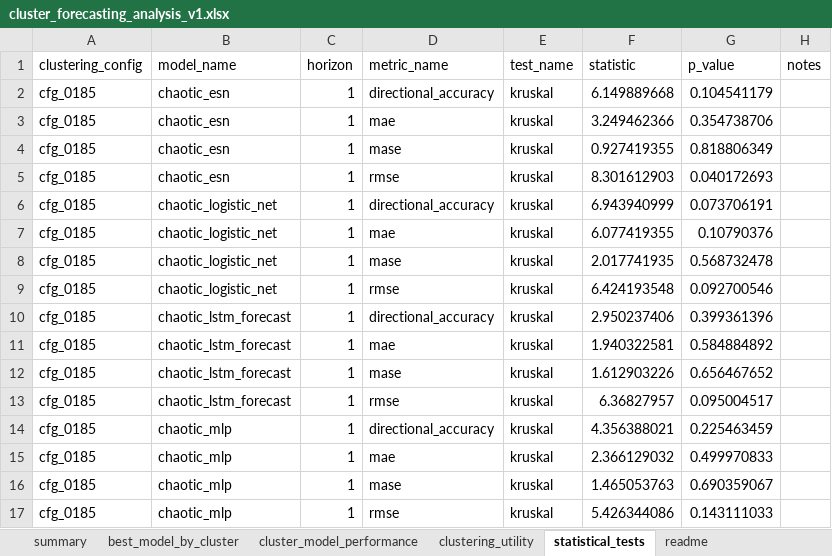
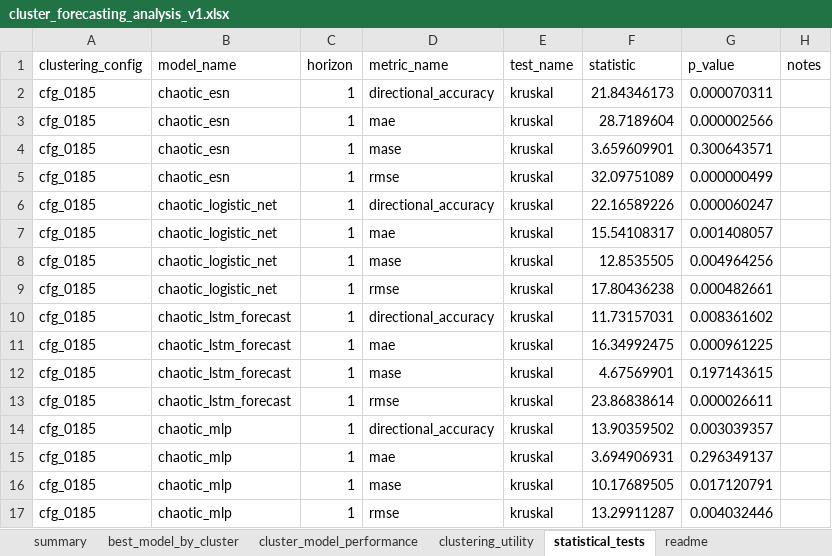
Before and after one commit to crynowd/TS_fcst, an Excel workbook: artifacts/reports/cluster_forecasting_analysis_v1.xlsx, sheet statistical_tests, drawn as a sheet; only a part is shown; values as stored, in another font and other column widths than the file's, no borders; the diff covers the shown part only; the diff names each change by its address in the sheet, - before the commit and + after, or states it on an @@ line.

```diff
--- a/artifacts/reports/cluster_forecasting_analysis_v1.xlsx (sheet statistical_tests)
+++ b/artifacts/reports/cluster_forecasting_analysis_v1.xlsx (sheet statistical_tests)
-F2 (statistic): 6.149889668
+F2 (statistic): 21.84346173
-G2 (p_value): 0.104541179
+G2 (p_value): 0.000070311
-F3 (statistic): 3.249462366
+F3 (statistic): 28.7189604
-G3 (p_value): 0.354738706
+G3 (p_value): 0.000002566
-F4 (statistic): 0.927419355
+F4 (statistic): 3.659609901
-G4 (p_value): 0.818806349
+G4 (p_value): 0.300643571
-F5 (statistic): 8.301612903
+F5 (statistic): 32.09751089
-G5 (p_value): 0.040172693
+G5 (p_value): 0.000000499
-F6 (statistic): 6.943940999
+F6 (statistic): 22.16589226
-G6 (p_value): 0.073706191
+G6 (p_value): 0.000060247
-F7 (statistic): 6.077419355
+F7 (statistic): 15.54108317
-G7 (p_value): 0.10790376
+G7 (p_value): 0.001408057
-F8 (statistic): 2.017741935
+F8 (statistic): 12.8535505
-G8 (p_value): 0.568732478
+G8 (p_value): 0.004964256
-F9 (statistic): 6.424193548
+F9 (statistic): 17.80436238
-G9 (p_value): 0.092700546
+G9 (p_value): 0.000482661
-F10 (statistic): 2.950237406
+F10 (statistic): 11.73157031
-G10 (p_value): 0.399361396
+G10 (p_value): 0.008361602
-F11 (statistic): 1.940322581
+F11 (statistic): 16.34992475
-G11 (p_value): 0.584884892
+G11 (p_value): 0.000961225
-F12 (statistic): 1.612903226
+F12 (statistic): 4.67569901
-G12 (p_value): 0.656467652
+G12 (p_value): 0.197143615
-F13 (statistic): 6.36827957
+F13 (statistic): 23.86838614
-G13 (p_value): 0.095004517
+G13 (p_value): 0.000026611
-F14 (statistic): 4.356388021
+F14 (statistic): 13.90359502
-G14 (p_value): 0.225463459
+G14 (p_value): 0.003039357
-F15 (statistic): 2.366129032
+F15 (statistic): 3.694906931
-G15 (p_value): 0.499970833
+G15 (p_value): 0.296349137
-F16 (statistic): 1.465053763
+F16 (statistic): 10.17689505
-G16 (p_value): 0.690359067
+G16 (p_value): 0.017120791
-F17 (statistic): 5.426344086
+F17 (statistic): 13.29911287
-G17 (p_value): 0.143111033
+G17 (p_value): 0.004032446
```
Also changed, not shown: 760 edited cells elsewhere in this sheet, sheet cluster_model_performance, sheet clustering_utility, sheet best_model_by_cluster, sheet summary, sheet readme, 22 other files.
